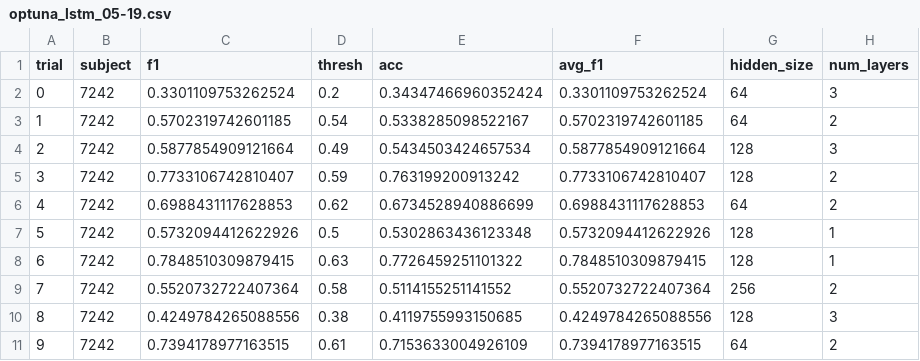
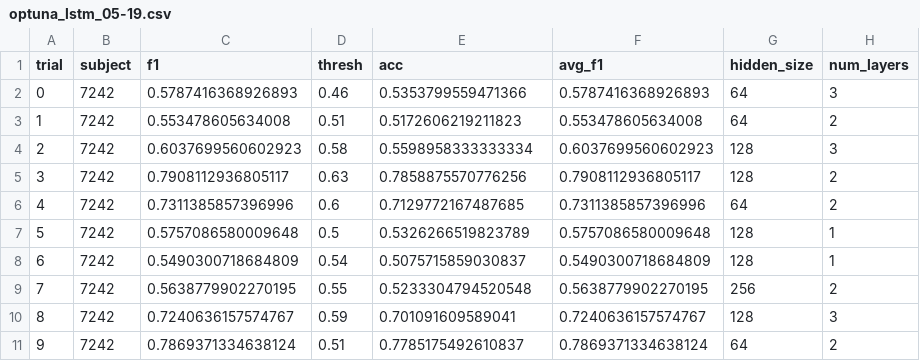
Before and after one commit to andrewsarracini/DS_Tutorials, a CSV file: logs/optuna_lstm_05-19.csv, drawn as a sheet; only a part is shown; the diff names each change by its address in the sheet, - before the commit and + after, or states it on an @@ line.

Commit message:
more optuna runs. Still only two plots showing

```diff
--- a/logs/optuna_lstm_05-19.csv
+++ b/logs/optuna_lstm_05-19.csv
-C2 (f1): 0.3301109753262524
+C2 (f1): 0.5787416368926893
-D2 (thresh): 0.2
+D2 (thresh): 0.46
-E2 (acc): 0.34347466960352424
+E2 (acc): 0.5353799559471366
-F2 (avg_f1): 0.3301109753262524
+F2 (avg_f1): 0.5787416368926893
-C3 (f1): 0.5702319742601185
+C3 (f1): 0.553478605634008
-D3 (thresh): 0.54
+D3 (thresh): 0.51
-E3 (acc): 0.5338285098522167
+E3 (acc): 0.5172606219211823
-F3 (avg_f1): 0.5702319742601185
+F3 (avg_f1): 0.553478605634008
-C4 (f1): 0.5877854909121664
+C4 (f1): 0.6037699560602923
-D4 (thresh): 0.49
+D4 (thresh): 0.58
-E4 (acc): 0.5434503424657534
+E4 (acc): 0.5598958333333334
-F4 (avg_f1): 0.5877854909121664
+F4 (avg_f1): 0.6037699560602923
-C5 (f1): 0.7733106742810407
+C5 (f1): 0.7908112936805117
-D5 (thresh): 0.59
+D5 (thresh): 0.63
-E5 (acc): 0.763199200913242
+E5 (acc): 0.7858875570776256
-F5 (avg_f1): 0.7733106742810407
+F5 (avg_f1): 0.7908112936805117
-C6 (f1): 0.6988431117628853
+C6 (f1): 0.7311385857396996
-D6 (thresh): 0.62
+D6 (thresh): 0.6
-E6 (acc): 0.6734528940886699
+E6 (acc): 0.7129772167487685
-F6 (avg_f1): 0.6988431117628853
+F6 (avg_f1): 0.7311385857396996
-C7 (f1): 0.5732094412622926
+C7 (f1): 0.5757086580009648
-E7 (acc): 0.5302863436123348
+E7 (acc): 0.5326266519823789
-F7 (avg_f1): 0.5732094412622926
+F7 (avg_f1): 0.5757086580009648
-C8 (f1): 0.7848510309879415
+C8 (f1): 0.5490300718684809
-D8 (thresh): 0.63
+D8 (thresh): 0.54
-E8 (acc): 0.7726459251101322
+E8 (acc): 0.5075715859030837
-F8 (avg_f1): 0.7848510309879415
+F8 (avg_f1): 0.5490300718684809
-C9 (f1): 0.5520732722407364
+C9 (f1): 0.5638779902270195
-D9 (thresh): 0.58
+D9 (thresh): 0.55
-E9 (acc): 0.5114155251141552
+E9 (acc): 0.5233304794520548
-F9 (avg_f1): 0.5520732722407364
+F9 (avg_f1): 0.5638779902270195
-C10 (f1): 0.4249784265088556
+C10 (f1): 0.7240636157574767
-D10 (thresh): 0.38
+D10 (thresh): 0.59
-E10 (acc): 0.4119755993150685
+E10 (acc): 0.701091609589041
-F10 (avg_f1): 0.4249784265088556
+F10 (avg_f1): 0.7240636157574767
-C11 (f1): 0.7394178977163515
+C11 (f1): 0.7869371334638124
-D11 (thresh): 0.61
+D11 (thresh): 0.51
-E11 (acc): 0.7153633004926109
+E11 (acc): 0.7785175492610837
-F11 (avg_f1): 0.7394178977163515
+F11 (avg_f1): 0.7869371334638124
```
Also changed, not shown: 4 other files.
